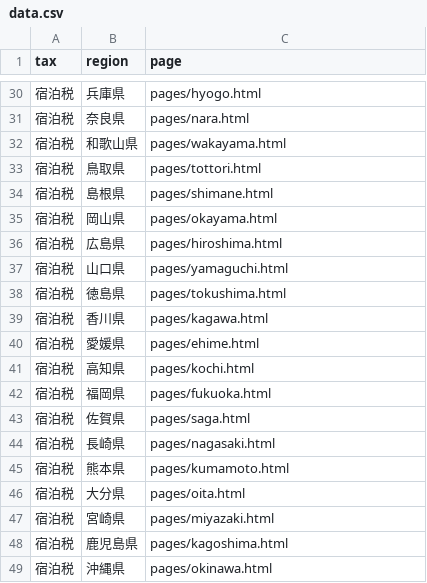
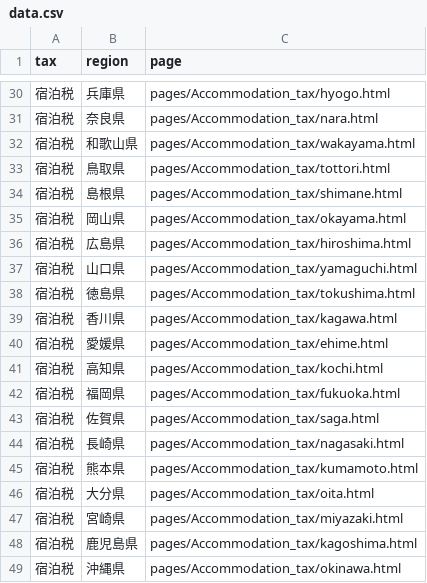
Before and after one commit to neruwa/tax, a CSV file: data.csv, drawn as a sheet; only a part is shown, gaps mark what is left out; the diff covers the shown part only.

Commit message:
Refactor accommodation tax page paths
Updated the file paths for accommodation tax pages to include a new directory structure.

```diff
--- a/data.csv
+++ b/data.csv
@@ -30,20 +30,20 @@ tax,region,page
-宿泊税,兵庫県,pages/hyogo.html
-宿泊税,奈良県,pages/nara.html
-宿泊税,和歌山県,pages/wakayama.html
-宿泊税,鳥取県,pages/tottori.html
-宿泊税,島根県,pages/shimane.html
-宿泊税,岡山県,pages/okayama.html
-宿泊税,広島県,pages/hiroshima.html
-宿泊税,山口県,pages/yamaguchi.html
-宿泊税,徳島県,pages/tokushima.html
-宿泊税,香川県,pages/kagawa.html
-宿泊税,愛媛県,pages/ehime.html
-宿泊税,高知県,pages/kochi.html
-宿泊税,福岡県,pages/fukuoka.html
-宿泊税,佐賀県,pages/saga.html
-宿泊税,長崎県,pages/nagasaki.html
-宿泊税,熊本県,pages/kumamoto.html
-宿泊税,大分県,pages/oita.html
-宿泊税,宮崎県,pages/miyazaki.html
-宿泊税,鹿児島県,pages/kagoshima.html
-宿泊税,沖縄県,pages/okinawa.html
+宿泊税,兵庫県,pages/Accommodation_tax/hyogo.html
+宿泊税,奈良県,pages/Accommodation_tax/nara.html
+宿泊税,和歌山県,pages/Accommodation_tax/wakayama.html
+宿泊税,鳥取県,pages/Accommodation_tax/tottori.html
+宿泊税,島根県,pages/Accommodation_tax/shimane.html
+宿泊税,岡山県,pages/Accommodation_tax/okayama.html
+宿泊税,広島県,pages/Accommodation_tax/hiroshima.html
+宿泊税,山口県,pages/Accommodation_tax/yamaguchi.html
+宿泊税,徳島県,pages/Accommodation_tax/tokushima.html
+宿泊税,香川県,pages/Accommodation_tax/kagawa.html
+宿泊税,愛媛県,pages/Accommodation_tax/ehime.html
+宿泊税,高知県,pages/Accommodation_tax/kochi.html
+宿泊税,福岡県,pages/Accommodation_tax/fukuoka.html
+宿泊税,佐賀県,pages/Accommodation_tax/saga.html
+宿泊税,長崎県,pages/Accommodation_tax/nagasaki.html
+宿泊税,熊本県,pages/Accommodation_tax/kumamoto.html
+宿泊税,大分県,pages/Accommodation_tax/oita.html
+宿泊税,宮崎県,pages/Accommodation_tax/miyazaki.html
+宿泊税,鹿児島県,pages/Accommodation_tax/kagoshima.html
+宿泊税,沖縄県,pages/Accommodation_tax/okinawa.html
```
Also changed, not shown: 27 edited cells elsewhere in this file.
